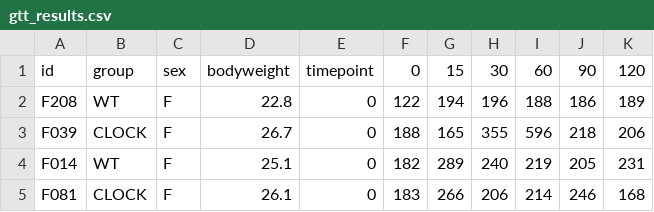
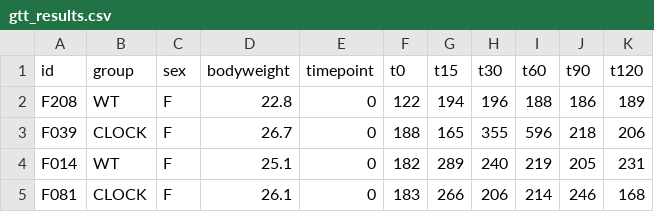
Before and after one commit to NSkinnerSci/Project4, a CSV file: Resources/gtt_results.csv, drawn as a sheet; only a part is shown.

```diff
--- a/Resources/gtt_results.csv
+++ b/Resources/gtt_results.csv
@@ -1,2 +1,2 @@
-id,group,sex,bodyweight,timepoint,0,15,30,60,90,120
+id,group,sex,bodyweight,timepoint,t0,t15,t30,t60,t90,t120
 F208,WT,F,22.8,0,122,194,196,188,186,189
```
Also changed, not shown: 2 other files.
